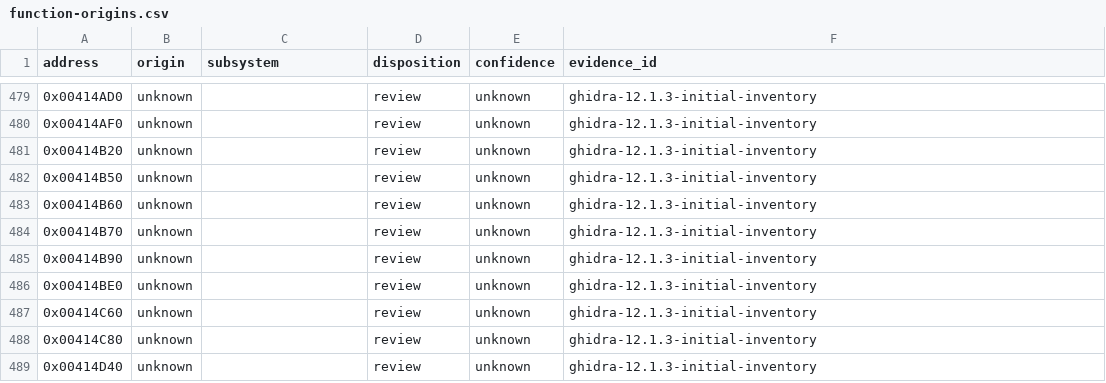
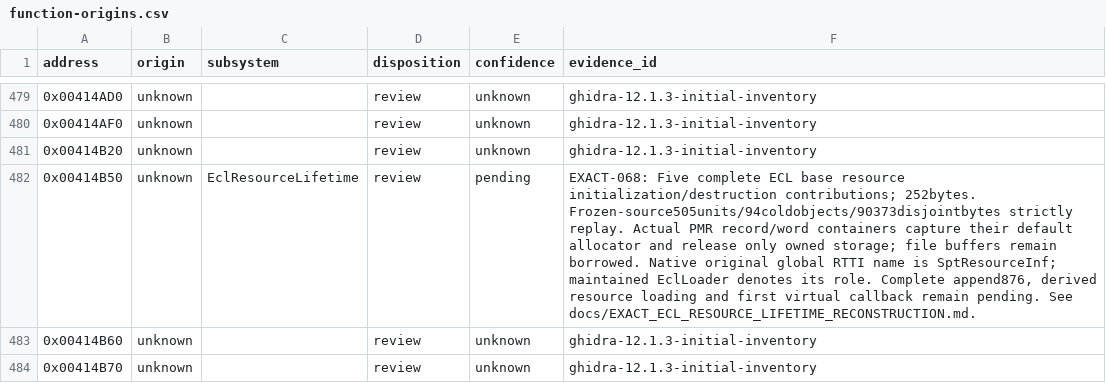
Before and after one commit to N0zoM1z0/th20, a CSV file: config/function-origins.csv, drawn as a sheet; only a part is shown, gaps mark what is left out; the shorter side is filled out with more unchanged rows; the diff covers the shown part only.

Commit message:
gpt-6.1-sol: reconstruct ECL base resource lifetime

```diff
--- a/config/function-origins.csv
+++ b/config/function-origins.csv
@@ -481,3 +481,3 @@ address,origin,subsystem,disposition,confidence,evidence_id
 0x00414B20,unknown,,review,unknown,ghidra-12.1.3-initial-inventory
-0x00414B50,unknown,,review,unknown,ghidra-12.1.3-initial-inventory
+0x00414B50,unknown,EclResourceLifetime,review,pending,"EXACT-068: Five complete ECL base resource initialization/destruction contributions; 252bytes. Frozen-source505units/94coldobjects/90373disjointbytes strictly replay. Actual PMR record/word containers capture their default allocator and release only owned storage; file buffers remain borrowed. Native original global RTTI name is SptResourceInf; maintained EclLoader denotes its role. Complete append876, derived resource loading and first virtual callback remain pending. See docs/EXACT_ECL_RESOURCE_LIFETIME_RECONSTRUCTION.md."
 0x00414B60,unknown,,review,unknown,ghidra-12.1.3-initial-inventory
```
Also changed, not shown: 12 edited cells elsewhere in this file, config/implemented.csv, config/known-symbols.csv, 21 other files.
